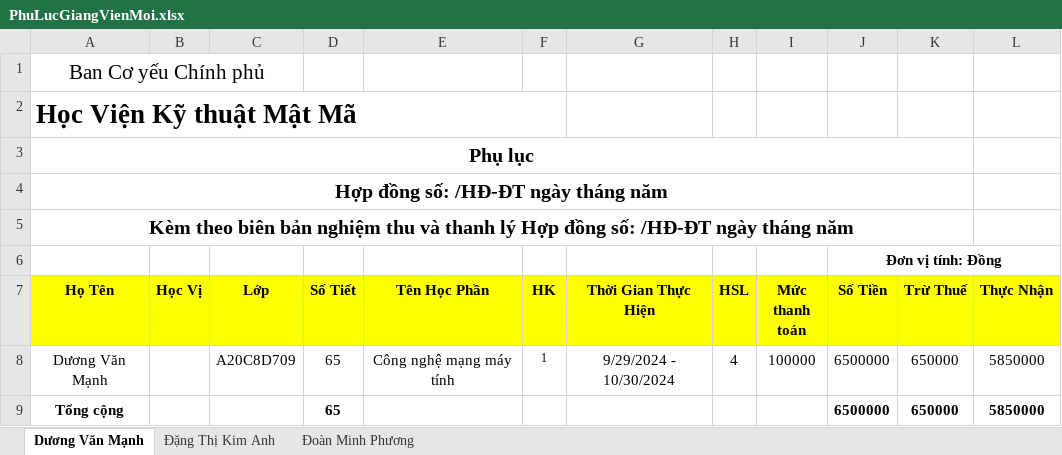
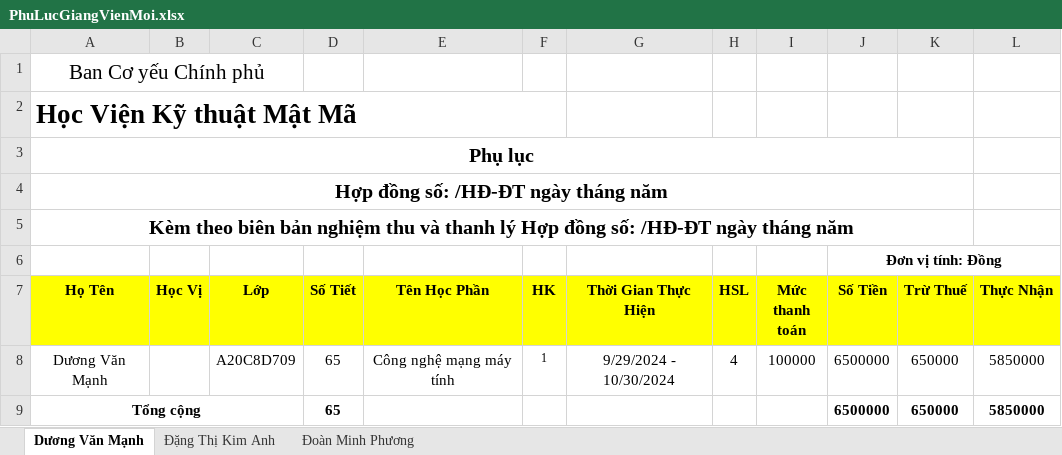
Before and after one commit to trongnghia6/fenckh, an Excel workbook: src/public/exports/PhuLucGiangVienMoi.xlsx, sheet Dương Văn Mạnh, drawn as a sheet; values as stored, in another font and other column widths than the file's, no borders; the diff names each change by its address in the sheet, - before the commit and + after, or states it on an @@ line.

```diff
--- a/src/public/exports/PhuLucGiangVienMoi.xlsx (sheet Dương Văn Mạnh)
+++ b/src/public/exports/PhuLucGiangVienMoi.xlsx (sheet Dương Văn Mạnh)
+A9:C9 merged
```
Also changed, not shown: sheet Đặng Thị Kim Anh, sheet Đoàn Minh Phương, 3 other files.
